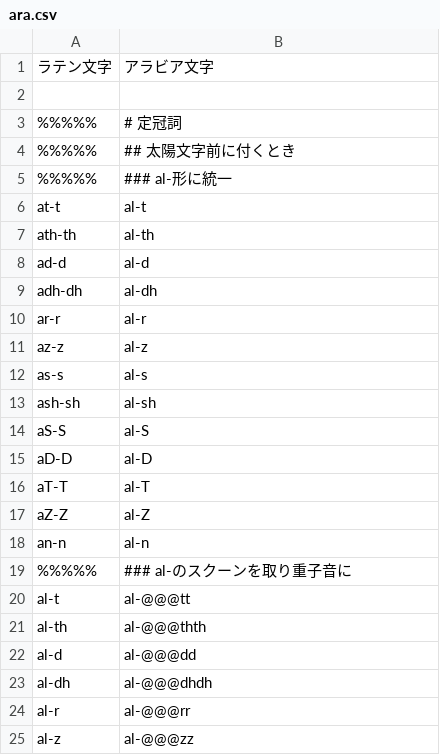
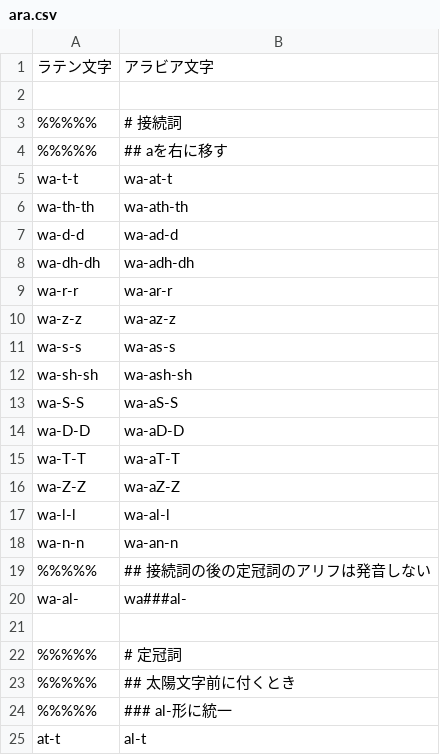
Before and after one commit to hulinguistics/huling, a CSV file: src/public/conv/ara.csv, drawn as a sheet; only a part is shown; the shorter side is filled out with more unchanged rows; the diff covers the shown part only.

Commit message:
wip

```diff
--- a/src/public/conv/ara.csv
+++ b/src/public/conv/ara.csv
@@ -2,2 +2,21 @@
 
+%%%%%,# 接続詞
+%%%%%,## aを右に移す
+wa-t-t,wa-at-t
+wa-th-th,wa-ath-th
+wa-d-d,wa-ad-d
+wa-dh-dh,wa-adh-dh
+wa-r-r,wa-ar-r
+wa-z-z,wa-az-z
+wa-s-s,wa-as-s
+wa-sh-sh,wa-ash-sh
+wa-S-S,wa-aS-S
+wa-D-D,wa-aD-D
+wa-T-T,wa-aT-T
+wa-Z-Z,wa-aZ-Z
+wa-l-l,wa-al-l
+wa-n-n,wa-an-n
+%%%%%,## 接続詞の後の定冠詞のアリフは発音しない
+wa-al-,wa###al-
+
 %%%%%,# 定冠詞
```
Also changed, not shown: 8 added rows, 1 removed row, 1 moved row and 23 edited cells elsewhere in this file.
